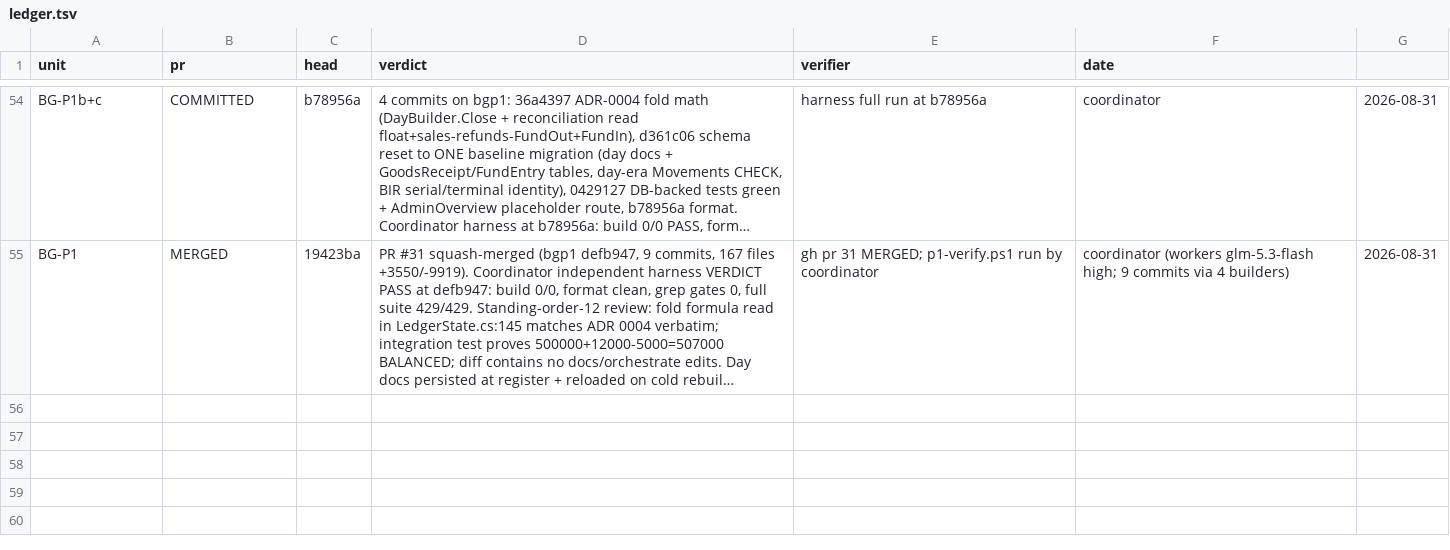
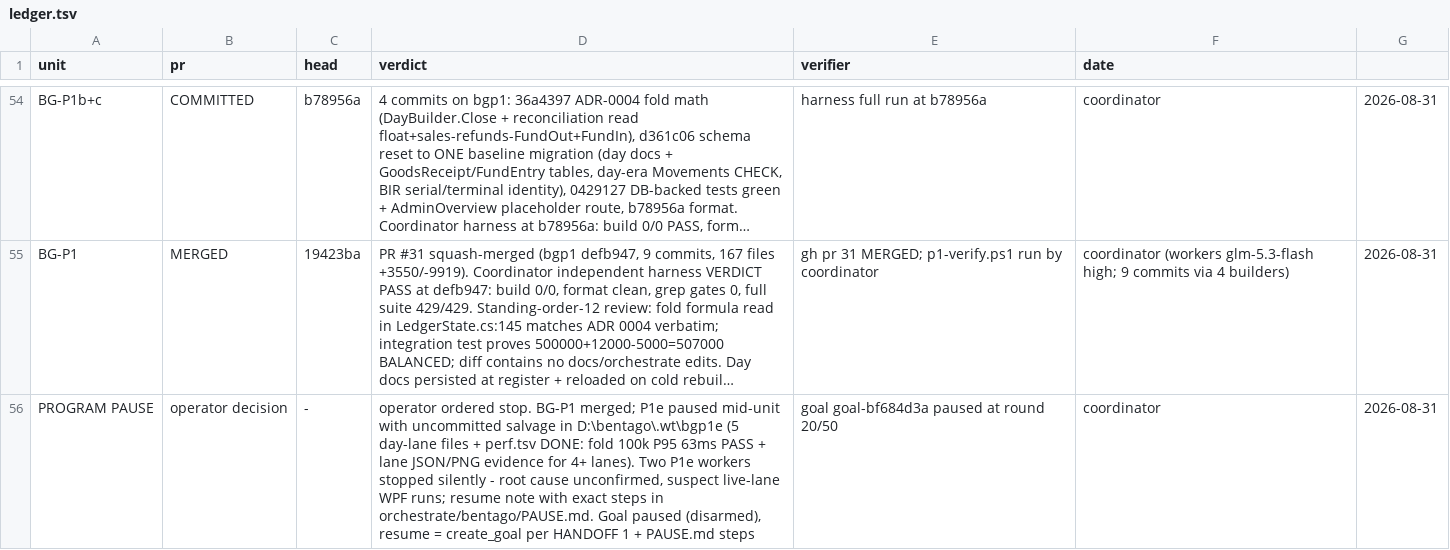
Before and after one commit to light691/bentaGo, a TSV file: orchestrate/bentago/ledger.tsv, drawn as a sheet; only a part is shown, gaps mark what is left out; long unchanged cells end in …; the diff names each change by its address in the sheet, - before the commit and + after, or states it on an @@ line.

Commit message:
pause: program paused at P1e evidence stage; BG-P1 merged; resume steps in PAUSE.md

```diff
--- a/orchestrate/bentago/ledger.tsv
+++ b/orchestrate/bentago/ledger.tsv
+row 56: PROGRAM PAUSE | operator decision | - | operator ordered stop. BG-P1 merged; P1e paused mid-unit with uncommitted salvage in D:\bentago\.wt\bgp1e (5 day-lane files + perf.tsv DONE: fold 100k P95 63ms PASS + lane JSON/PNG evidence for 4+ lanes). Two P1e workers stopped silently - root cause unconfirmed, suspect live-lane WPF runs; resume note with exact steps in orchestrate/bentago/PAUSE.md. Goal paused (disarmed), resume = create_goal per HANDOFF 1 + PAUSE.md steps | goal goal-bf684d3a paused at round 20/50 | coordinator | 2026-08-31
```
Also changed, not shown: 1 other file.
